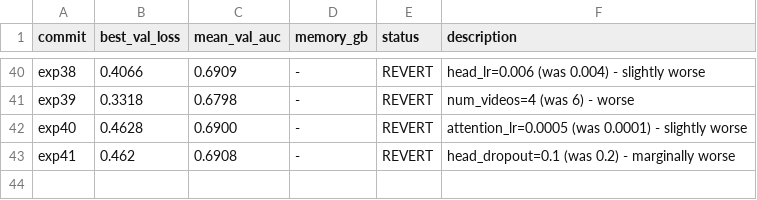
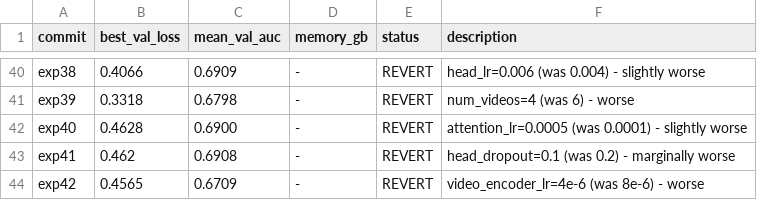
Before and after one commit to HeartWise-AI/DeepCORO_CLIP, a TSV file: autoresearch_deeprv/results.tsv, drawn as a sheet; only a part is shown, gaps mark what is left out; the diff names each change by its address in the sheet, - before the commit and + after, or states it on an @@ line.

Commit message:
exp42: video_encoder_lr=4e-6 -> AUC 0.6709 (revert)

```diff
--- a/autoresearch_deeprv/results.tsv
+++ b/autoresearch_deeprv/results.tsv
+row 44: exp42 | 0.4565 | 0.6709 | - | REVERT | video_encoder_lr=4e-6 (was 8e-6) - worse
```
Also changed, not shown: 1 other file.
